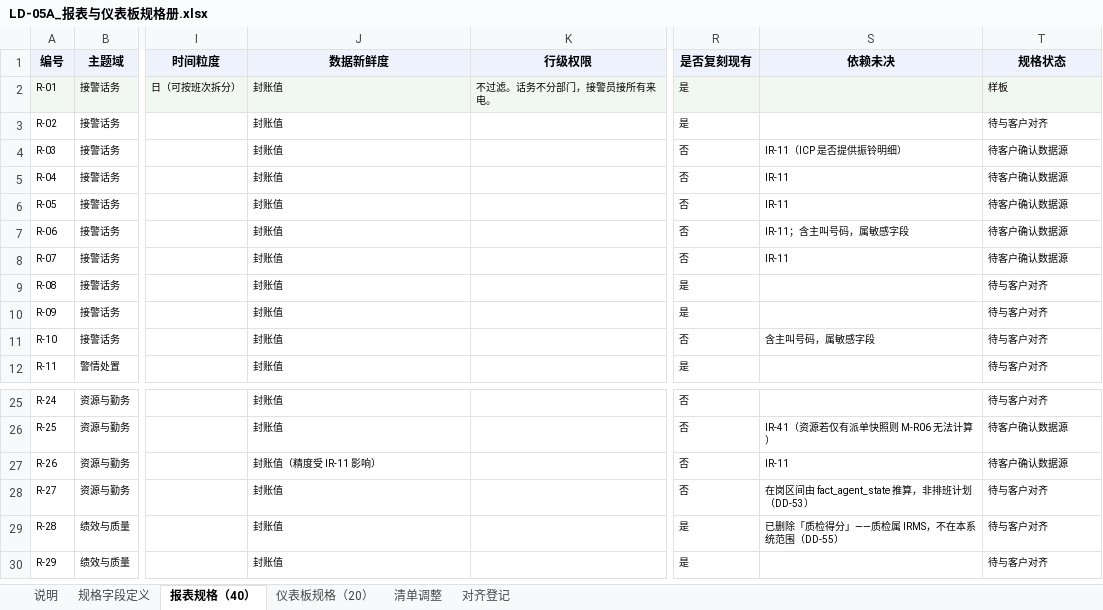
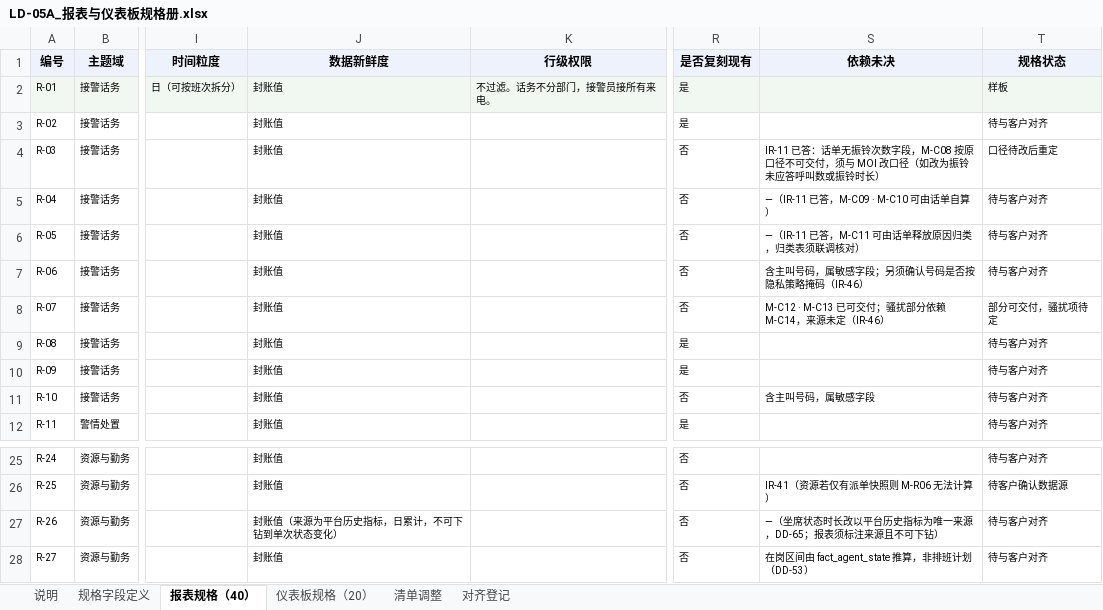
Before and after one commit to gavinc318-ctrl/nexora_bi, an Excel workbook: LD-05A_报表与仪表板规格册.xlsx, sheet 报表规格（40）, drawn as a sheet; only a part is shown, gaps mark what is left out; the shorter side is filled out with more unchanged rows; values as stored, in another font and other column widths than the file's, no borders; the diff names each change by its address in the sheet, - before the commit and + after, or states it on an @@ line.

```diff
--- a/LD-05A_报表与仪表板规格册.xlsx (sheet 报表规格（40）)
+++ b/LD-05A_报表与仪表板规格册.xlsx (sheet 报表规格（40）)
-S4 (依赖未决): IR-11（ICP 是否提供振铃明细）
+S4 (依赖未决): IR-11 已答：话单无振铃次数字段，M-C08 按原口径不可交付，须与 MOI 改口径（如改为振铃未应答呼叫数或振铃时长）
-T4 (规格状态): 待客户确认数据源
+T4 (规格状态): 口径待改后重定
-S5 (依赖未决): IR-11
+S5 (依赖未决): —（IR-11 已答，M-C09 · M-C10 可由话单自算）
-T5:T7 (规格状态): 待客户确认数据源
+T5:T7 (规格状态): 待与客户对齐
-S6 (依赖未决): IR-11
+S6 (依赖未决): —（IR-11 已答，M-C11 可由话单释放原因归类，归类表须联调核对）
-S7 (依赖未决): IR-11；含主叫号码，属敏感字段
+S7 (依赖未决): 含主叫号码，属敏感字段；另须确认号码是否按隐私策略掩码（IR-46）
-S8 (依赖未决): IR-11
+S8 (依赖未决): M-C12 · M-C13 已可交付；骚扰部分依赖 M-C14，来源未定（IR-46）
-T8 (规格状态): 待客户确认数据源
+T8 (规格状态): 部分可交付，骚扰项待定
-J27 (数据新鲜度): 封账值（精度受 IR-11 影响）
+J27 (数据新鲜度): 封账值（来源为平台历史指标，日累计，不可下钻到单次状态变化）
-S27 (依赖未决): IR-11
+S27 (依赖未决): —（坐席状态时长改以平台历史指标为唯一来源，DD-65；报表须标注来源且不可下钻）
-T27 (规格状态): 待客户确认数据源
+T27 (规格状态): 待与客户对齐
```
Also changed, not shown: sheet 说明, sheet 仪表板规格（20）, HD-04_约束与设计决策登记册.xlsx, 11 other files.
